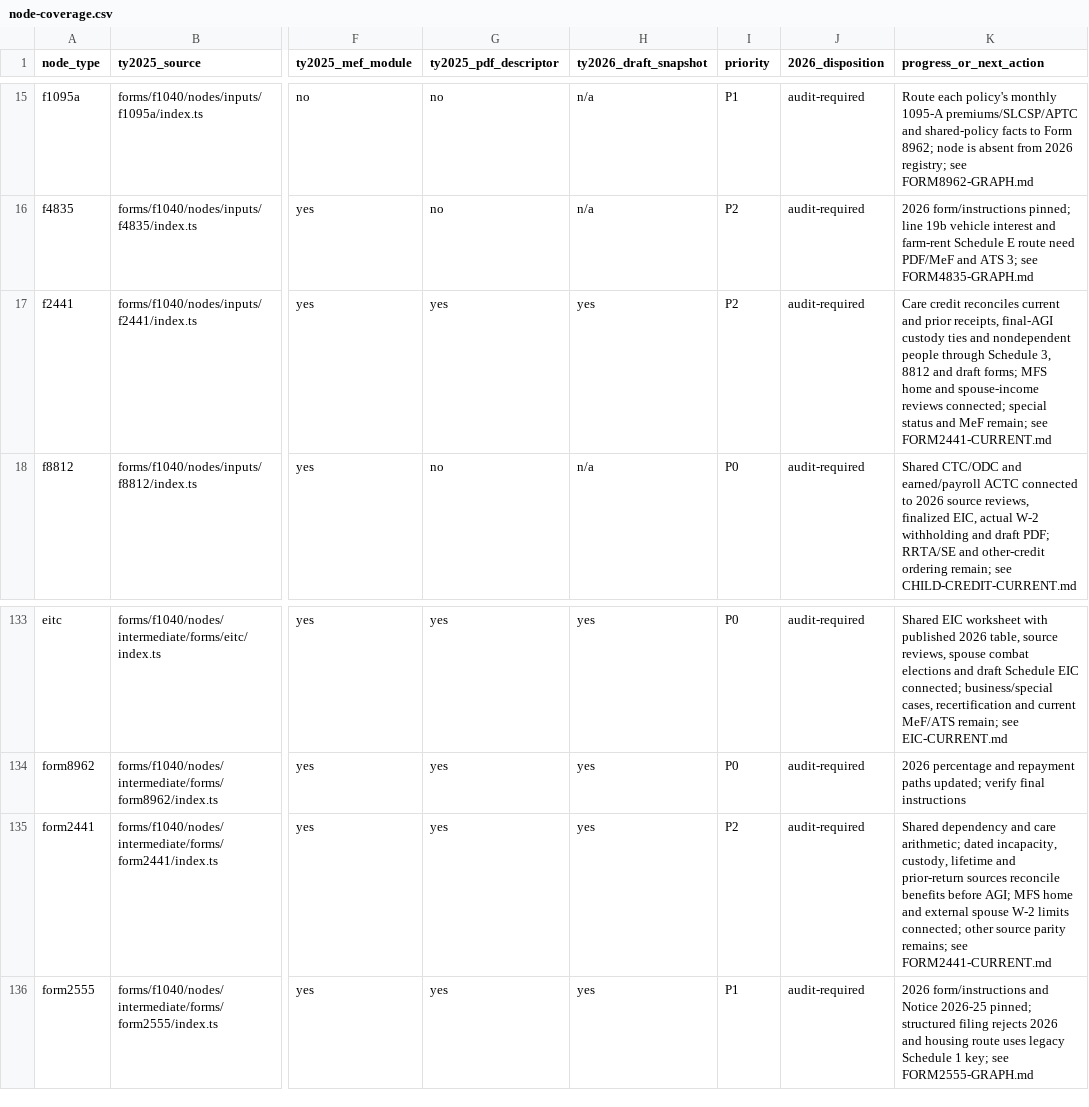
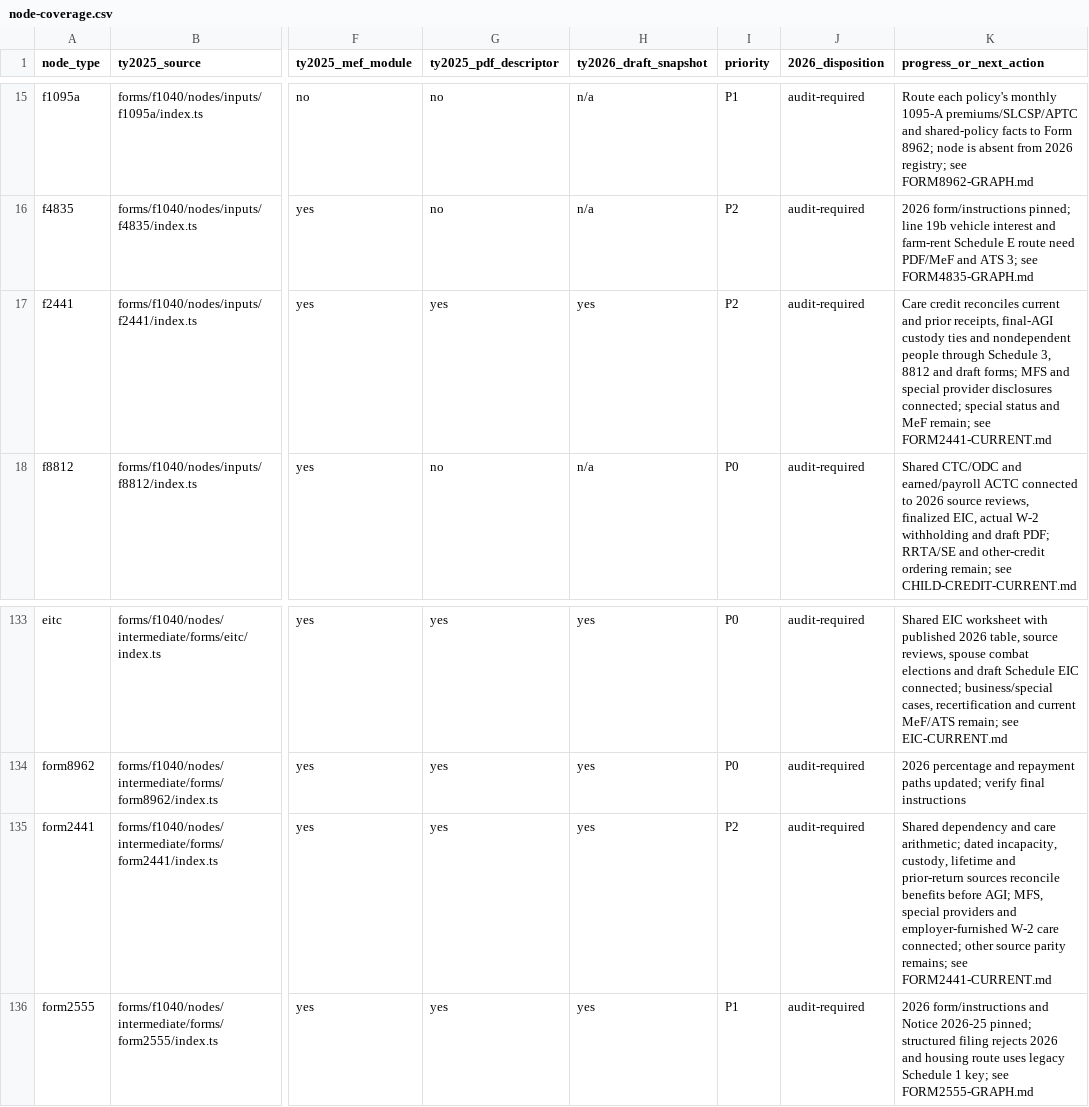
Before and after one commit to filedcom/opentax, a CSV file: docs/ty2026/inventories/node-coverage.csv, drawn as a sheet; only a part is shown, gaps mark what is left out; the diff names each change by its address in the sheet, - before the commit and + after, or states it on an @@ line.

Commit message:
feat(ty2026): reconcile special care providers and disclosures

```diff
--- a/docs/ty2026/inventories/node-coverage.csv
+++ b/docs/ty2026/inventories/node-coverage.csv
-K17 (progress_or_next_action): …forms; MFS home and spouse-income reviews connected; special…
+K17 (progress_or_next_action): …forms; MFS and special provider disclosures connected; special…
-K135 (progress_or_next_action): …before AGI; MFS home and external spouse W-2 limits connected; other…
+K135 (progress_or_next_action): …before AGI; MFS, special providers and employer-furnished W-2 care connected; other…
```
Also changed, not shown: 16 other files.
